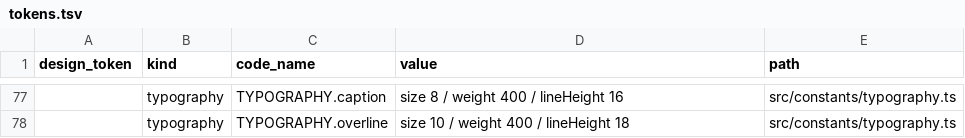
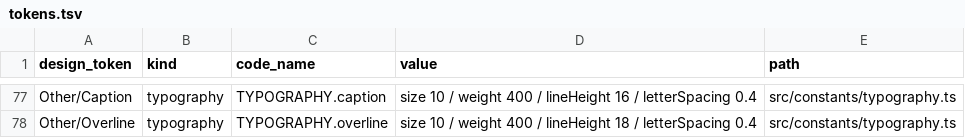
Before and after one commit to mju-billage/billage_FE, a TSV file: docs/tokens.tsv, drawn as a sheet; only a part is shown, gaps mark what is left out; the diff covers the shown part only; the diff names each change by its address in the sheet, - before the commit and + after, or states it on an @@ line.

```diff
--- a/docs/tokens.tsv
+++ b/docs/tokens.tsv
-A77 (design_token): (empty)
+A77 (design_token): Other/Caption
-D77 (value): size 8 / weight 400 / lineHeight 16
+D77 (value): size 10 / weight 400 / lineHeight 16 / letterSpacing 0.4
-A78 (design_token): (empty)
+A78 (design_token): Other/Overline
-D78 (value): …lineHeight 18
+D78 (value): …lineHeight 18 / letterSpacing 0.4
```
Also changed, not shown: 31 edited cells elsewhere in this file, docs/screen-map.tsv, 2 other files.
